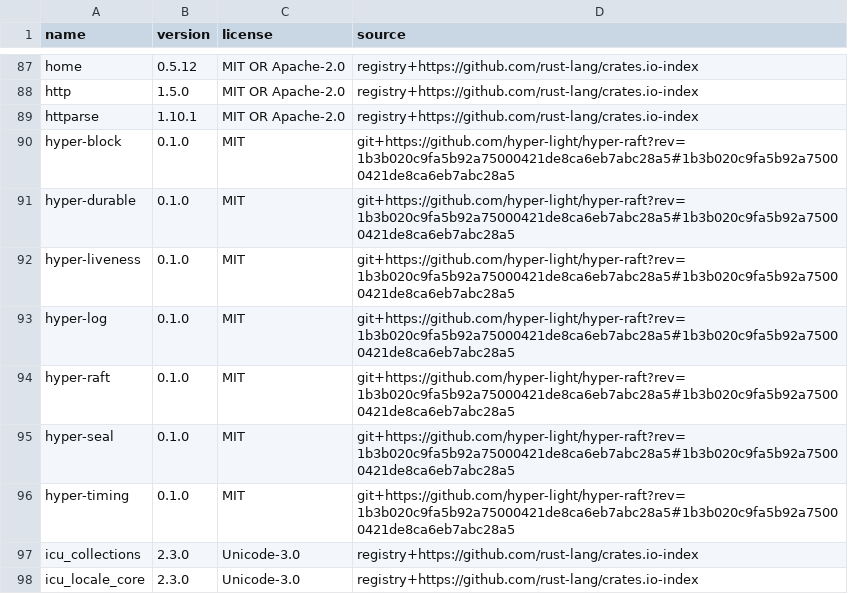
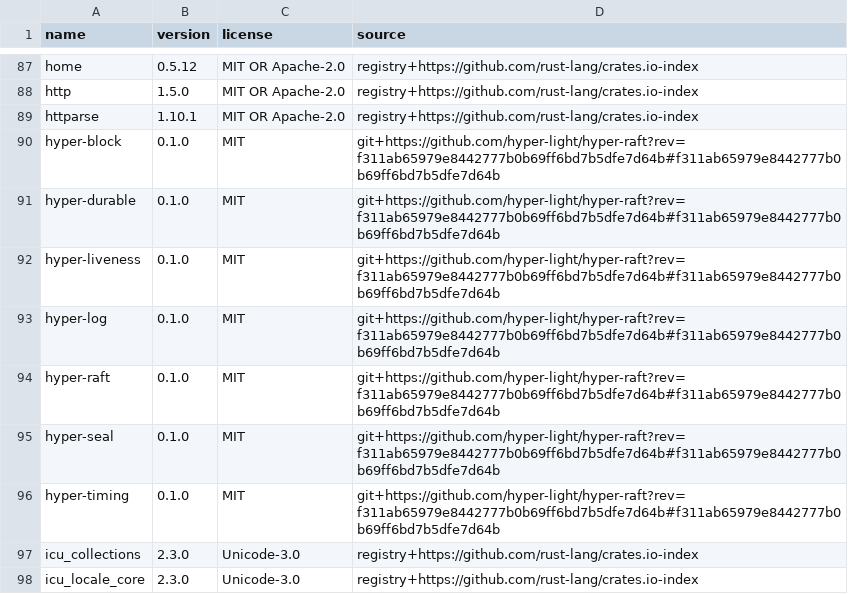
Before and after one commit to hyper-light/focal, a TSV file: docs/dependencies/inventory.tsv, drawn as a sheet; only a part is shown, gaps mark what is left out.

```diff
--- a/docs/dependencies/inventory.tsv
+++ b/docs/dependencies/inventory.tsv
@@ -89,9 +89,9 @@ http	1.5.0	MIT OR Apache-2.0	registry+https://github.com/rust-lang/crates.io-ind
 httparse	1.10.1	MIT OR Apache-2.0	registry+https://github.com/rust-lang/crates.io-index
-hyper-block	0.1.0	MIT	git+https://github.com/hyper-light/hyper-raft?rev=1b3b020c9fa5b92a75000421de8ca6eb7abc28a5#1b3b020c9fa5b92a75000421de8ca6eb7abc28a5
-hyper-durable	0.1.0	MIT	git+https://github.com/hyper-light/hyper-raft?rev=1b3b020c9fa5b92a75000421de8ca6eb7abc28a5#1b3b020c9fa5b92a75000421de8ca6eb7abc28a5
-hyper-liveness	0.1.0	MIT	git+https://github.com/hyper-light/hyper-raft?rev=1b3b020c9fa5b92a75000421de8ca6eb7abc28a5#1b3b020c9fa5b92a75000421de8ca6eb7abc28a5
-hyper-log	0.1.0	MIT	git+https://github.com/hyper-light/hyper-raft?rev=1b3b020c9fa5b92a75000421de8ca6eb7abc28a5#1b3b020c9fa5b92a75000421de8ca6eb7abc28a5
-hyper-raft	0.1.0	MIT	git+https://github.com/hyper-light/hyper-raft?rev=1b3b020c9fa5b92a75000421de8ca6eb7abc28a5#1b3b020c9fa5b92a75000421de8ca6eb7abc28a5
-hyper-seal	0.1.0	MIT	git+https://github.com/hyper-light/hyper-raft?rev=1b3b020c9fa5b92a75000421de8ca6eb7abc28a5#1b3b020c9fa5b92a75000421de8ca6eb7abc28a5
-hyper-timing	0.1.0	MIT	git+https://github.com/hyper-light/hyper-raft?rev=1b3b020c9fa5b92a75000421de8ca6eb7abc28a5#1b3b020c9fa5b92a75000421de8ca6eb7abc28a5
+hyper-block	0.1.0	MIT	git+https://github.com/hyper-light/hyper-raft?rev=f311ab65979e8442777b0b69ff6bd7b5dfe7d64b#f311ab65979e8442777b0b69ff6bd7b5dfe7d64b
+hyper-durable	0.1.0	MIT	git+https://github.com/hyper-light/hyper-raft?rev=f311ab65979e8442777b0b69ff6bd7b5dfe7d64b#f311ab65979e8442777b0b69ff6bd7b5dfe7d64b
+hyper-liveness	0.1.0	MIT	git+https://github.com/hyper-light/hyper-raft?rev=f311ab65979e8442777b0b69ff6bd7b5dfe7d64b#f311ab65979e8442777b0b69ff6bd7b5dfe7d64b
+hyper-log	0.1.0	MIT	git+https://github.com/hyper-light/hyper-raft?rev=f311ab65979e8442777b0b69ff6bd7b5dfe7d64b#f311ab65979e8442777b0b69ff6bd7b5dfe7d64b
+hyper-raft	0.1.0	MIT	git+https://github.com/hyper-light/hyper-raft?rev=f311ab65979e8442777b0b69ff6bd7b5dfe7d64b#f311ab65979e8442777b0b69ff6bd7b5dfe7d64b
+hyper-seal	0.1.0	MIT	git+https://github.com/hyper-light/hyper-raft?rev=f311ab65979e8442777b0b69ff6bd7b5dfe7d64b#f311ab65979e8442777b0b69ff6bd7b5dfe7d64b
+hyper-timing	0.1.0	MIT	git+https://github.com/hyper-light/hyper-raft?rev=f311ab65979e8442777b0b69ff6bd7b5dfe7d64b#f311ab65979e8442777b0b69ff6bd7b5dfe7d64b
 icu_collections	2.3.0	Unicode-3.0	registry+https://github.com/rust-lang/crates.io-index
```
Also changed, not shown: 11 other files.
